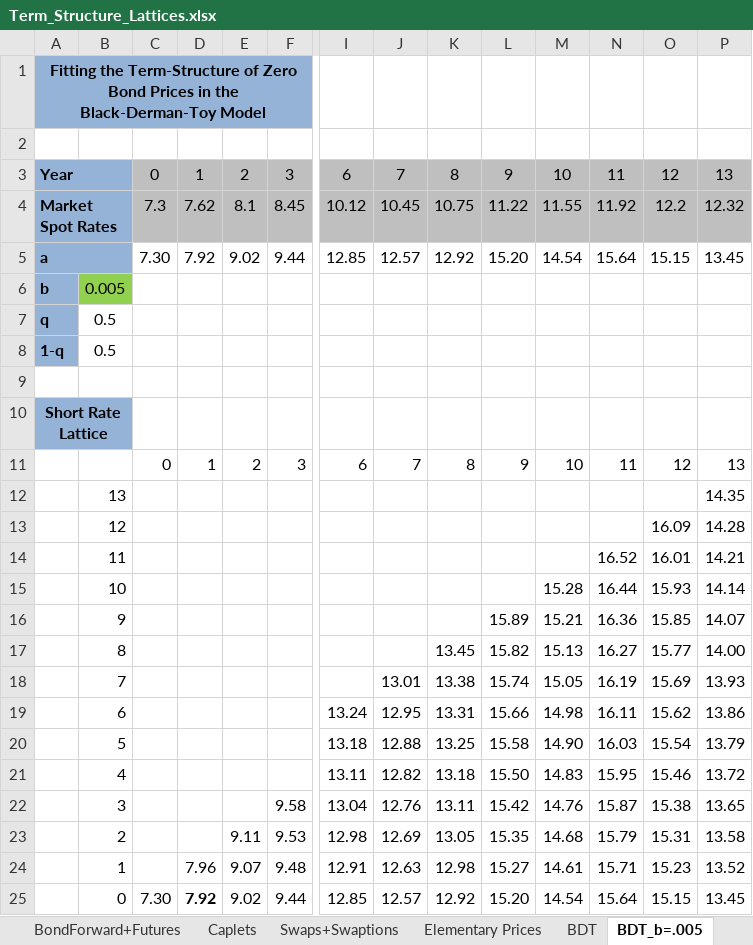
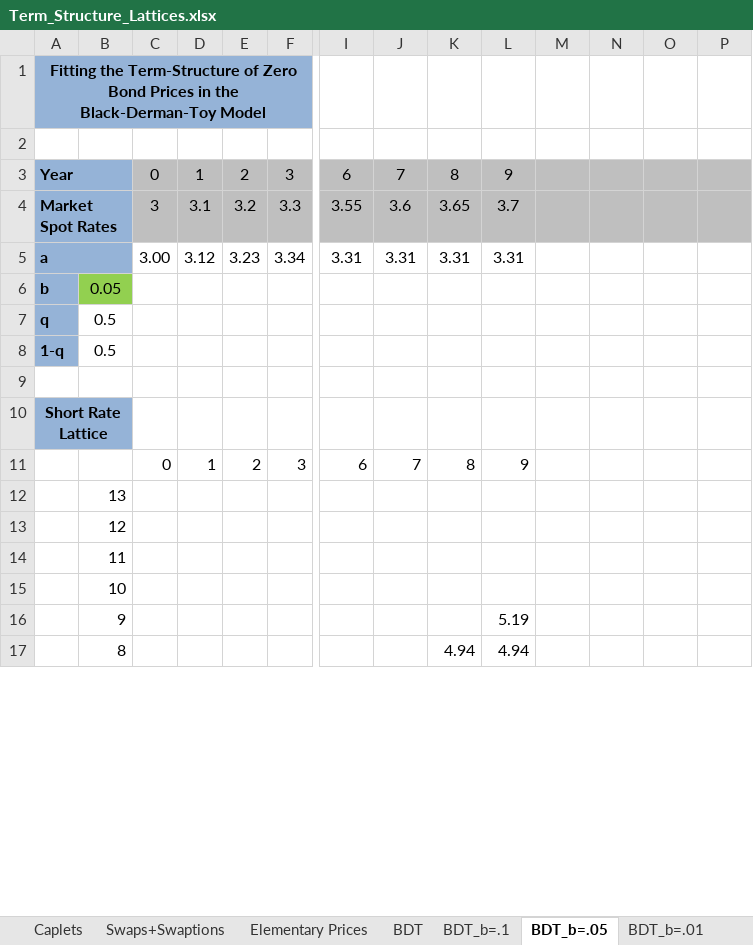
Before and after one commit to rachellesrg/FinanicalEngineering-RiskManagement_I, an Excel workbook: Term_Structure_Lattices.xlsx, sheet BDT_b=.05, drawn as a sheet; only a part is shown, gaps mark what is left out; values as stored, in another font and other column widths than the file's, no borders; removed rows and columns are numbered as before the commit, all else as after; rows hold the shown columns only; the diff covers the shown part only; the diff names each change by its address in the sheet, - before the commit and + after, or states it on an @@ line.

```diff
--- a/Term_Structure_Lattices.xlsx (sheet BDT_b=.05)
+++ b/Term_Structure_Lattices.xlsx (sheet BDT_b=.05)
-sheet tab: BDT_b=.005
+sheet tab: BDT_b=.05
+sheet tab: BDT_b=.1
-M3: 10
+M3: (empty)
-N3: 11
+N3: (empty)
-O3: 12
+O3: (empty)
-P3: 13
+P3: (empty)
-row 4: Market Spot Rates |  | 7.3 | 7.62 | 8.1 | 8.45 | 10.12 | 10.45 | 10.75 | 11.22 | 11.55 | 11.92 | 12.2 | 12.32
-row 5: a |  | 7.30 | 7.92 | 9.02 | 9.44 | 12.85 | 12.57 | 12.92 | 15.20 | 14.54 | 15.64 | 15.15 | 13.45
+row 4: Market Spot Rates |  | 3 | 3.1 | 3.2 | 3.3 | 3.55 | 3.6 | 3.65 | 3.7
+row 5: a |  | 3.00 | 3.12 | 3.23 | 3.34 | 3.31 | 3.31 | 3.31 | 3.31
-B6: 0.005
+B6: 0.05
-M11: 10
+M11: (empty)
-N11: 11
+N11: (empty)
-O11: 12
+O11: (empty)
-P11: 13
+P11: (empty)
-P12: 14.35
+P12: (empty)
-row 13:  | 12 |  |  |  |  |  |  |  |  |  |  | 16.09 | 14.28
-row 14:  | 11 |  |  |  |  |  |  |  |  |  | 16.52 | 16.01 | 14.21
-row 15:  | 10 |  |  |  |  |  |  |  |  | 15.28 | 16.44 | 15.93 | 14.14
-row 16:  | 9 |  |  |  |  |  |  |  | 15.89 | 15.21 | 16.36 | 15.85 | 14.07
-row 17:  | 8 |  |  |  |  |  |  | 13.45 | 15.82 | 15.13 | 16.27 | 15.77 | 14.00
-row 18:  | 7 |  |  |  |  |  | 13.01 | 13.38 | 15.74 | 15.05 | 16.19 | 15.69 | 13.93
-row 19:  | 6 |  |  |  |  | 13.24 | 12.95 | 13.31 | 15.66 | 14.98 | 16.11 | 15.62 | 13.86
-row 20:  | 5 |  |  |  |  | 13.18 | 12.88 | 13.25 | 15.58 | 14.90 | 16.03 | 15.54 | 13.79
-row 21:  | 4 |  |  |  |  | 13.11 | 12.82 | 13.18 | 15.50 | 14.83 | 15.95 | 15.46 | 13.72
-row 22:  | 3 |  |  |  | 9.58 | 13.04 | 12.76 | 13.11 | 15.42 | 14.76 | 15.87 | 15.38 | 13.65
-row 23:  | 2 |  |  | 9.11 | 9.53 | 12.98 | 12.69 | 13.05 | 15.35 | 14.68 | 15.79 | 15.31 | 13.58
-row 24:  | 1 |  | 7.96 | 9.07 | 9.48 | 12.91 | 12.63 | 12.98 | 15.27 | 14.61 | 15.71 | 15.23 | 13.52
-row 25:  | 0 | 7.30 | 7.92 | 9.02 | 9.44 | 12.85 | 12.57 | 12.92 | 15.20 | 14.54 | 15.64 | 15.15 | 13.45
+row 13:  | 12
+row 14:  | 11
+row 15:  | 10
+row 16:  | 9 |  |  |  |  |  |  |  | 5.19
+row 17:  | 8 |  |  |  |  |  |  | 4.94 | 4.94
```
Also changed, not shown: 35 added rows, 27 removed rows and 10 edited cells elsewhere in this sheet, sheet BDT_b=.01, other sheet tabs, formulas that keep their value, Assignment5_cds.xlsx, Bonds_and_cds_v2.xlsx, 4 other files.
